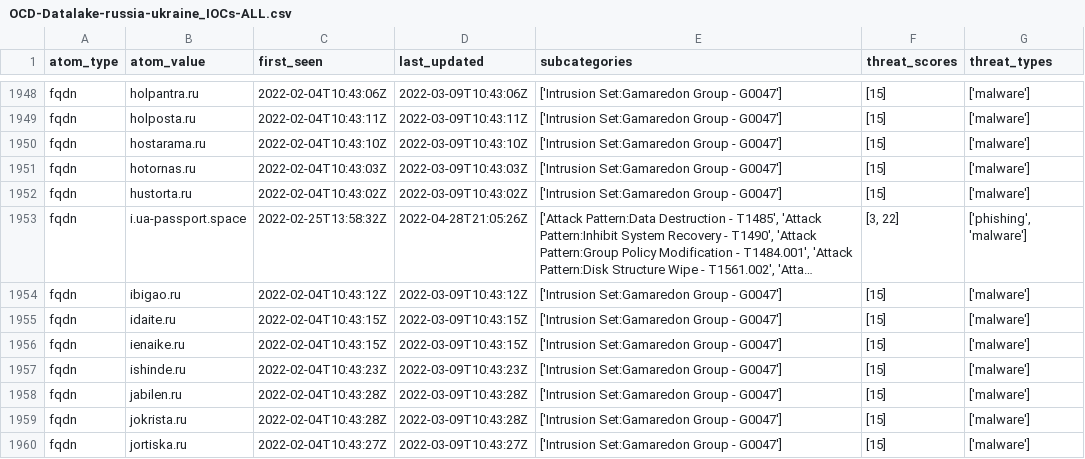
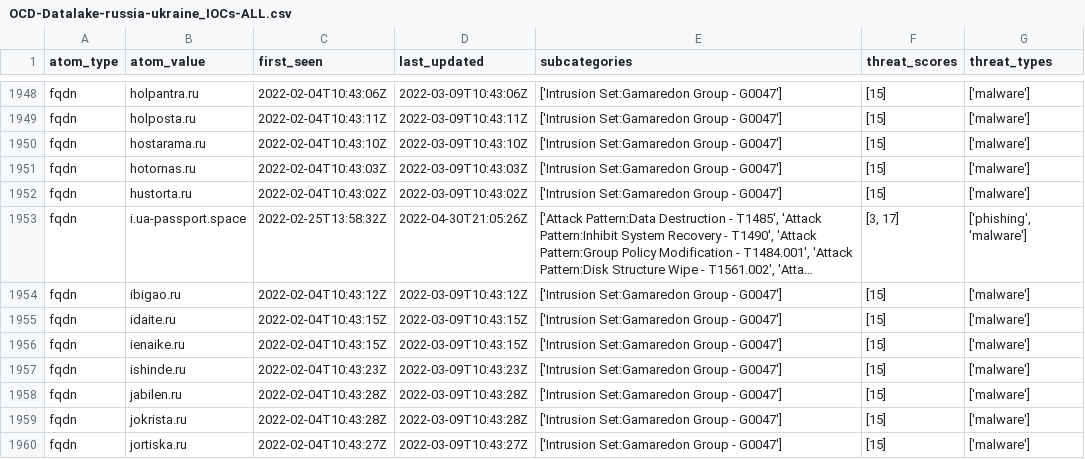
Before and after one commit to Orange-Cyberdefense/russia-ukraine_IOCs, a CSV file: OCD-Datalake-russia-ukraine_IOCs-ALL.csv, drawn as a sheet; only a part is shown, gaps mark what is left out; long unchanged cells end in …; the diff names each change by its address in the sheet, - before the commit and + after, or states it on an @@ line.

Commit message:
Automatic iocs update 2022-04-30-23:56:16

```diff
--- a/OCD-Datalake-russia-ukraine_IOCs-ALL.csv
+++ b/OCD-Datalake-russia-ukraine_IOCs-ALL.csv
-D1953 (last_updated): 2022-04-28T21:05:26Z
+D1953 (last_updated): 2022-04-30T21:05:26Z
-F1953 (threat_scores): [3, 22]
+F1953 (threat_scores): [3, 17]
```
